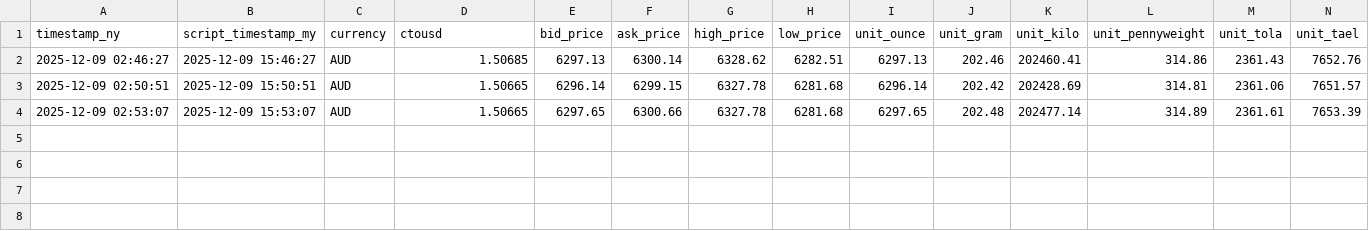
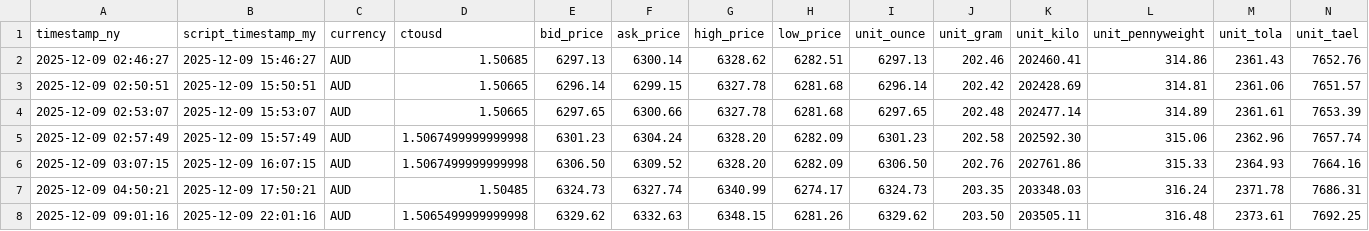
Before and after one commit to OngHuiMin04/Comp1314_Gold_Price_Tracker, a CSV file: Script/gold_data/AUD_gold_prices.csv, drawn as a sheet; the diff names each change by its address in the sheet, - before the commit and + after, or states it on an @@ line.

```diff
--- a/Script/gold_data/AUD_gold_prices.csv
+++ b/Script/gold_data/AUD_gold_prices.csv
+row 5: 2025-12-09 02:57:49 | 2025-12-09 15:57:49 | AUD | 1.5067499999999998 | 6301.23 | 6304.24 | 6328.20 | 6282.09 | 6301.23 | 202.58 | 202592.30 | 315.06 | 2362.96 | 7657.74
+row 6: 2025-12-09 03:07:15 | 2025-12-09 16:07:15 | AUD | 1.5067499999999998 | 6306.50 | 6309.52 | 6328.20 | 6282.09 | 6306.50 | 202.76 | 202761.86 | 315.33 | 2364.93 | 7664.16
+row 7: 2025-12-09 04:50:21 | 2025-12-09 17:50:21 | AUD | 1.50485 | 6324.73 | 6327.74 | 6340.99 | 6274.17 | 6324.73 | 203.35 | 203348.03 | 316.24 | 2371.78 | 7686.31
+row 8: 2025-12-09 09:01:16 | 2025-12-09 22:01:16 | AUD | 1.5065499999999998 | 6329.62 | 6332.63 | 6348.15 | 6281.26 | 6329.62 | 203.50 | 203505.11 | 316.48 | 2373.61 | 7692.25
```
Also changed, not shown: Script/gold_data/CNY_gold_prices.csv, Script/gold_data/EUR_gold_prices.csv, 20 other files.
